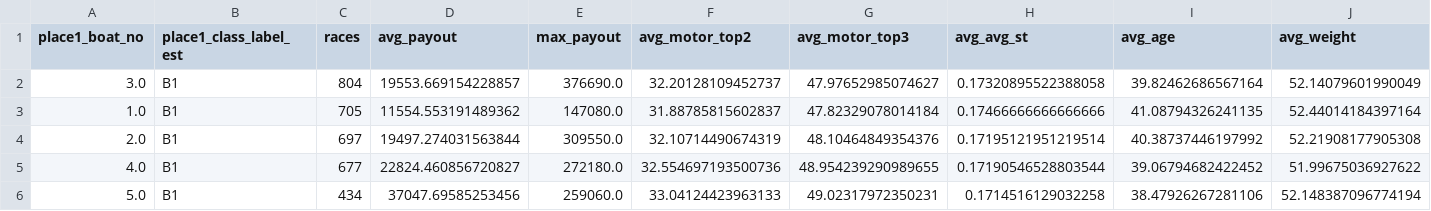
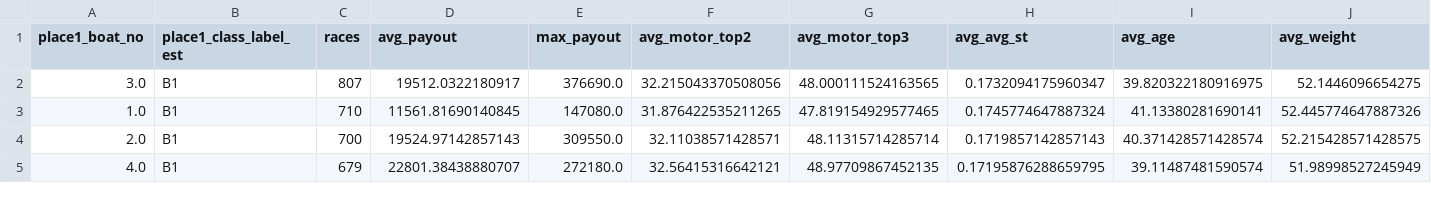
Before and after one commit to Patrickimamura/boatrace-analysis, a CSV file: output/winner_features_summary.csv, drawn as a sheet; only a part is shown; the diff covers the shown part only.

```diff
--- a/output/winner_features_summary.csv
+++ b/output/winner_features_summary.csv
@@ -1,6 +1,5 @@
 place1_boat_no,place1_class_label_est,races,avg_payout,max_payout,avg_motor_top2,avg_motor_top3,avg_avg_st,avg_age,avg_weight
-3.0,B1,804,19553.669154228857,376690.0,32.20128109452737,47.97652985074627,0.17320895522388058,39.82462686567164,52.14079601990049
-1.0,B1,705,11554.553191489362,147080.0,31.88785815602837,47.82329078014184,0.17466666666666666,41.08794326241135,52.44014184397164
-2.0,B1,697,19497.274031563844,309550.0,32.10714490674319,48.10464849354376,0.17195121951219514,40.38737446197992,52.21908177905308
-4.0,B1,677,22824.460856720827,272180.0,32.554697193500736,48.954239290989655,0.17190546528803544,39.06794682422452,51.99675036927622
-5.0,B1,434,37047.69585253456,259060.0,33.04124423963133,49.02317972350231,0.1714516129032258,38.47926267281106,52.148387096774194
+3.0,B1,807,19512.0322180917,376690.0,32.215043370508056,48.000111524163565,0.1732094175960347,39.820322180916975,52.1446096654275
+1.0,B1,710,11561.81690140845,147080.0,31.876422535211265,47.819154929577465,0.1745774647887324,41.13380281690141,52.445774647887326
+2.0,B1,700,19524.97142857143,309550.0,32.11038571428571,48.11315714285714,0.1719857142857143,40.371428571428574,52.215428571428575
+4.0,B1,679,22801.38438880707,272180.0,32.56415316642121,48.97709867452135,0.17195876288659795,39.11487481590574,51.98998527245949
```
Also changed, not shown: 5 added rows, 4 removed rows and 49 edited cells elsewhere in this file, output/pattern_by_boat_order.csv, output/pattern_by_course_order.csv, 7 other files.
